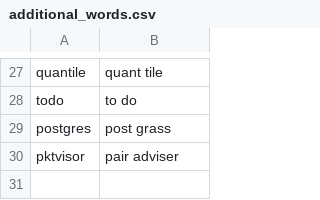
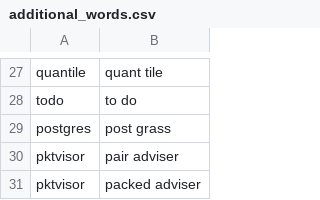
Before and after one commit to weyrick/knausj_talon, a CSV file: settings/additional_words.csv, drawn as a sheet; only a part is shown, gaps mark what is left out; the diff names each change by its address in the sheet, - before the commit and + after, or states it on an @@ line.

```diff
--- a/settings/additional_words.csv
+++ b/settings/additional_words.csv
+row 31: pktvisor | packed adviser
```
Also changed, not shown: 2 other files.
